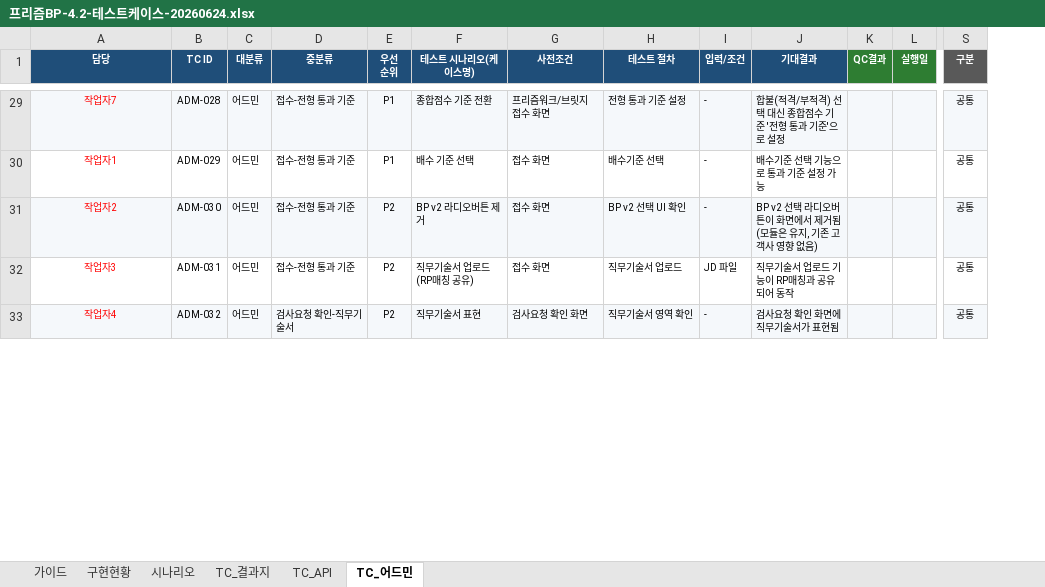
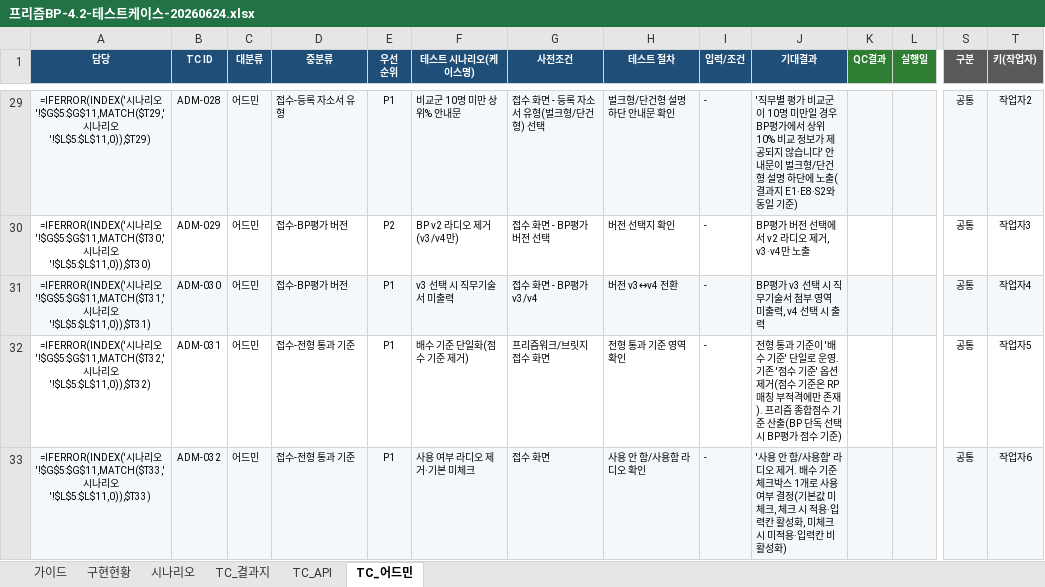
Before and after one commit to gongumi-sloth/HR_report, an Excel workbook: QC/프리즘BP-4.2-테스트케이스-20260624.xlsx, sheet TC_어드민, drawn as a sheet; only a part is shown, gaps mark what is left out; values as stored, in another font and other column widths than the file's, no borders; formulas without a stored value are shown as written; conditional formats not drawn; the diff covers the shown part only; the diff names each change by its address in the sheet, - before the commit and + after, or states it on an @@ line.

```diff
--- a/QC/프리즘BP-4.2-테스트케이스-20260624.xlsx (sheet TC_어드민)
+++ b/QC/프리즘BP-4.2-테스트케이스-20260624.xlsx (sheet TC_어드민)
+column T (키(작업자)), rows 29-33: 작업자2 | 작업자3 | 작업자4 | 작업자5 | 작업자6
-A29:A33 text colour: #FF0000
+A29:A33 text colour: black
-A29 (담당): 작업자7
+A29 (담당): =IFERROR(INDEX('시나리오'!$G$5:$G$11,MATCH($T29,'시나리오'!$L$5:$L$11,0)),$T29)
-D29 (중분류): 접수-전형 통과 기준
+D29 (중분류): 접수-등록 자소서 유형
-F29 (테스트 시나리오(케이스명)): 종합점수 기준 전환
+F29 (테스트 시나리오(케이스명)): 비교군 10명 미만 상위% 안내문
-G29 (사전조건): 프리즘워크/브릿지 접수 화면
+G29 (사전조건): 접수 화면 - 등록 자소서 유형(벌크형/단건형) 선택
-H29 (테스트 절차): 전형 통과 기준 설정
+H29 (테스트 절차): 벌크형/단건형 설명 하단 안내문 확인
-J29 (기대결과): 합불(적격/부적격) 선택 대신 종합점수 기준 '전형 통과 기준'으로 설정
+J29 (기대결과): '직무별 평가 비교군이 10명 미만일 경우 BP평가에서 상위 10% 비교 정보가 제공되지 않습니다' 안내문이 벌크형/단건형 설명 하단에 노출(결과지 E1·E8·S2와 동일 기준)
-A30 (담당): 작업자1
+A30 (담당): =IFERROR(INDEX('시나리오'!$G$5:$G$11,MATCH($T30,'시나리오'!$L$5:$L$11,0)),$T30)
-D30:D31 (중분류): 접수-전형 통과 기준
+D30:D31 (중분류): 접수-BP평가 버전
-E30 (우선 순위): P1
+E30 (우선 순위): P2
-F30 (테스트 시나리오(케이스명)): 배수 기준 선택
+F30 (테스트 시나리오(케이스명)): BP v2 라디오 제거(v3/v4만)
-G30 (사전조건): 접수 화면
+G30 (사전조건): 접수 화면 - BP평가 버전 선택
-H30 (테스트 절차): 배수기준 선택
+H30 (테스트 절차): 버전 선택지 확인
-J30 (기대결과): 배수기준 선택 기능으로 통과 기준 설정 가능
+J30 (기대결과): BP평가 버전 선택에서 v2 라디오 제거, v3·v4만 노출
-A31 (담당): 작업자2
+A31 (담당): =IFERROR(INDEX('시나리오'!$G$5:$G$11,MATCH($T31,'시나리오'!$L$5:$L$11,0)),$T31)
-E31:E33 (우선 순위): P2
+E31:E33 (우선 순위): P1
-F31 (테스트 시나리오(케이스명)): BP v2 라디오버튼 제거
+F31 (테스트 시나리오(케이스명)): v3 선택 시 직무기술서 미출력
-G31 (사전조건): 접수 화면
+G31 (사전조건): 접수 화면 - BP평가 v3/v4
-H31 (테스트 절차): BP v2 선택 UI 확인
+H31 (테스트 절차): 버전 v3↔v4 전환
-J31 (기대결과): BP v2 선택 라디오버튼이 화면에서 제거됨(모듈은 유지, 기존 고객사 영향 없음)
+J31 (기대결과): BP평가 v3 선택 시 직무기술서 첨부 영역 미출력, v4 선택 시 출력
-A32 (담당): 작업자3
+A32 (담당): =IFERROR(INDEX('시나리오'!$G$5:$G$11,MATCH($T32,'시나리오'!$L$5:$L$11,0)),$T32)
-F32 (테스트 시나리오(케이스명)): 직무기술서 업로드(RP매칭 공유)
+F32 (테스트 시나리오(케이스명)): 배수 기준 단일화(점수 기준 제거)
-G32 (사전조건): 접수 화면
+G32 (사전조건): 프리즘워크/브릿지 접수 화면
-H32 (테스트 절차): 직무기술서 업로드
+H32 (테스트 절차): 전형 통과 기준 영역 확인
-I32 (입력/조건): JD 파일
+I32 (입력/조건): -
-J32 (기대결과): 직무기술서 업로드 기능이 RP매칭과 공유되어 동작
+J32 (기대결과): 전형 통과 기준이 '배수 기준' 단일로 운영. 기존 '점수 기준' 옵션 제거(점수 기준은 RP매칭 부적격에만 존재). 프리즘 종합점수 기준 산출(BP 단독 선택 시 BP평가 점수 기준)
-A33 (담당): 작업자4
+A33 (담당): =IFERROR(INDEX('시나리오'!$G$5:$G$11,MATCH($T33,'시나리오'!$L$5:$L$11,0)),$T33)
-D33 (중분류): 검사요청 확인-직무기술서
+D33 (중분류): 접수-전형 통과 기준
-F33 (테스트 시나리오(케이스명)): 직무기술서 표현
+F33 (테스트 시나리오(케이스명)): 사용 여부 라디오 제거·기본 미체크
-G33 (사전조건): 검사요청 확인 화면
+G33 (사전조건): 접수 화면
-H33 (테스트 절차): 직무기술서 영역 확인
+H33 (테스트 절차): 사용 안 함/사용함 라디오 확인
-J33 (기대결과): 검사요청 확인 화면에 직무기술서가 표현됨
+J33 (기대결과): '사용 안 함/사용함' 라디오 제거. 배수 기준 체크박스 1개로 사용 여부 결정(기본값 미체크, 체크 시 적용·입력칸 활성화, 미체크 시 미적용·입력칸 비활성화)
```
Also changed, not shown: 12 added rows, 112 edited cells and cell formats elsewhere in this sheet, sheet TC_결과지, sheet 시나리오, sheet 가이드, sheet TC_API, sheet 구현현황, 14 other files.
